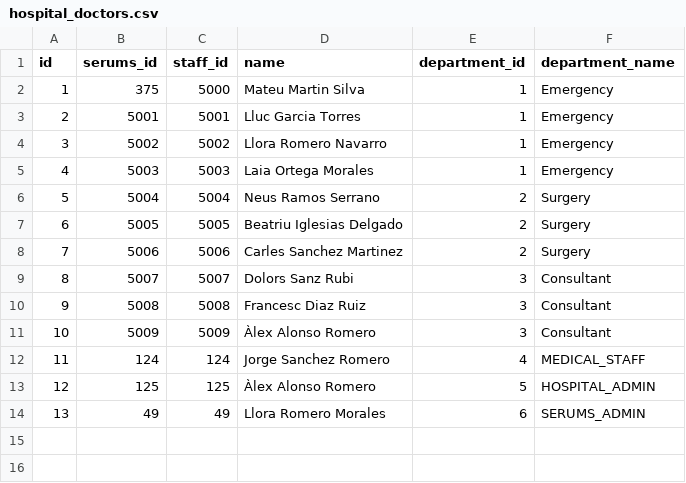
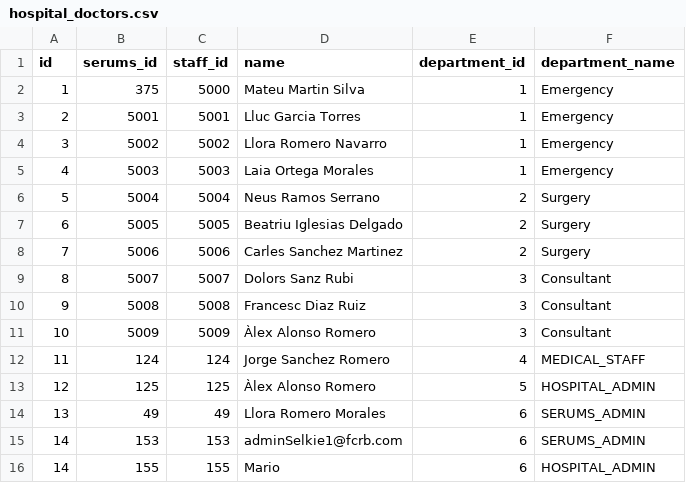
Before and after one commit to SkinnyPigeon/serums_v4, a CSV file: code/api/reset_sql/data/fcrb/hospital_doctors.csv, drawn as a sheet.

```diff
--- a/code/api/reset_sql/data/fcrb/hospital_doctors.csv
+++ b/code/api/reset_sql/data/fcrb/hospital_doctors.csv
@@ -14 +14,3 @@ id,serums_id,staff_id,name,department_id,department_name
 13,49,49,Llora Romero Morales,6,SERUMS_ADMIN
+14,153,153,adminSelkie1@fcrb.com,6,SERUMS_ADMIN
+14,155,155,Mario,6,HOSPITAL_ADMIN
```
Also changed, not shown: code/api/reset_sql/data/ustan/hospital_doctors.csv, code/api/reset_sql/data/zmc/hospital_doctors.csv, 5 other files.
